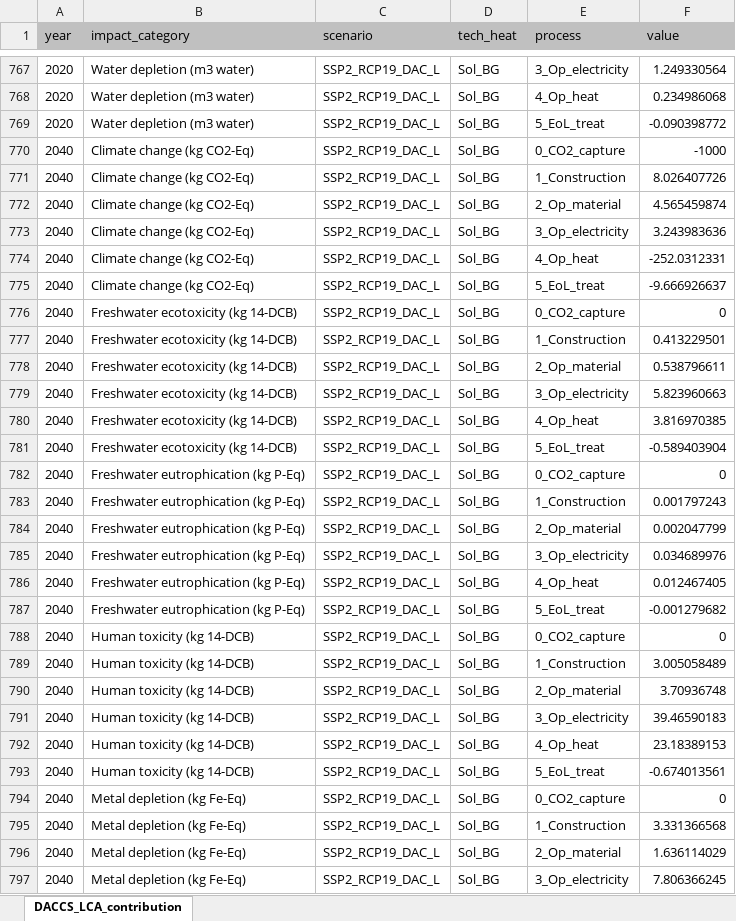
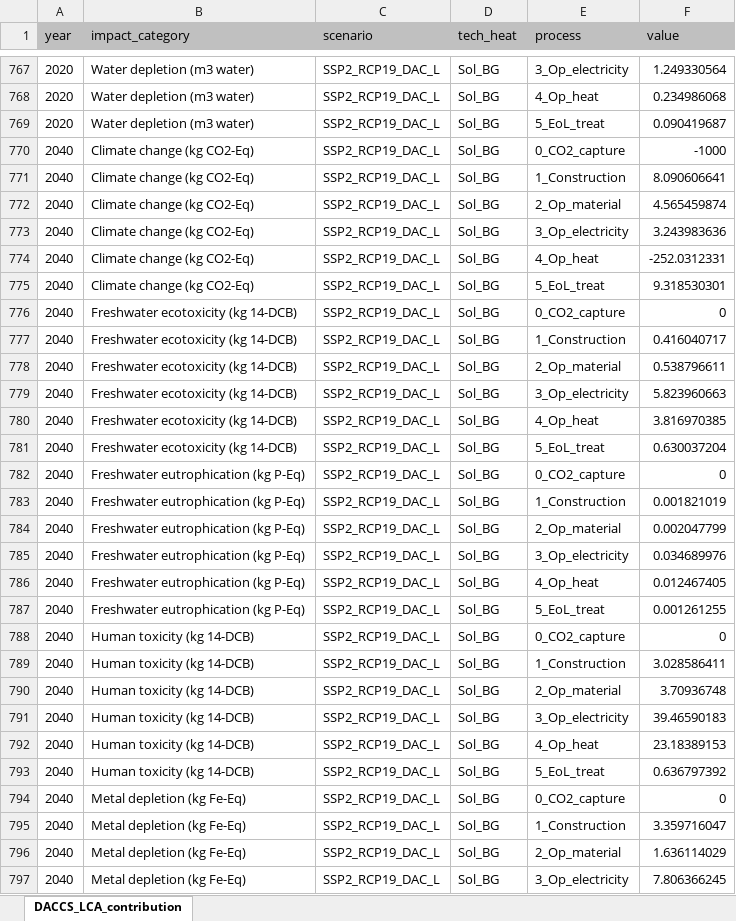
Before and after one commit to yangqiu91/DACCS_LCA_study, an Excel workbook: Code/R-Code/R_code_result_export/SI_Figure_6_data.xlsx, sheet DACCS_LCA_contribution, drawn as a sheet; only a part is shown, gaps mark what is left out; values as stored, in another font and other column widths than the file's, no borders; the diff covers the shown part only; the diff names each change by its address in the sheet, - before the commit and + after, or states it on an @@ line.

```diff
--- a/Code/R-Code/R_code_result_export/SI_Figure_6_data.xlsx (sheet DACCS_LCA_contribution)
+++ b/Code/R-Code/R_code_result_export/SI_Figure_6_data.xlsx (sheet DACCS_LCA_contribution)
-F769 (value): -0.090398772
+F769 (value): 0.090419687
-F771 (value): 8.026407726
+F771 (value): 8.090606641
-F775 (value): -9.666926637
+F775 (value): 9.318530301
-F777 (value): 0.413229501
+F777 (value): 0.416040717
-F781 (value): -0.589403904
+F781 (value): 0.630037204
-F783 (value): 0.001797243
+F783 (value): 0.001821019
-F787 (value): -0.001279682
+F787 (value): 0.001261255
-F789 (value): 3.005058489
+F789 (value): 3.028586411
-F793 (value): -0.674013561
+F793 (value): 0.636797392
-F795 (value): 3.331366568
+F795 (value): 3.359716047
```
Also changed, not shown: 861 edited cells elsewhere in this sheet, Code/Python-Code/Python_code_result_export/US_hv_Baseline.xlsx, Code/Python-Code/Python_code_result_export/US_hv_RCP19.xlsx, 9 other files.
